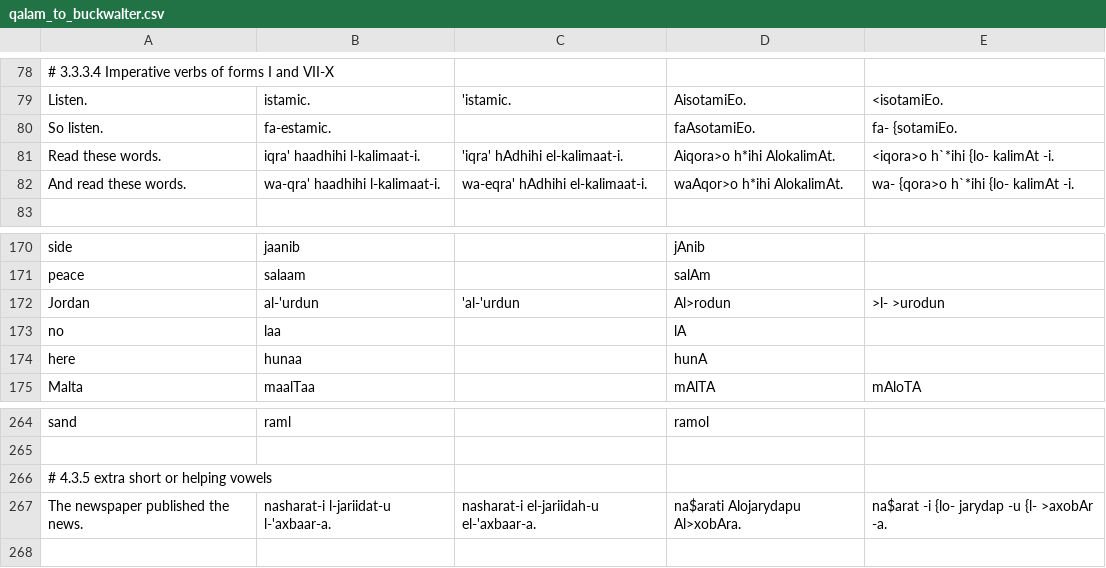
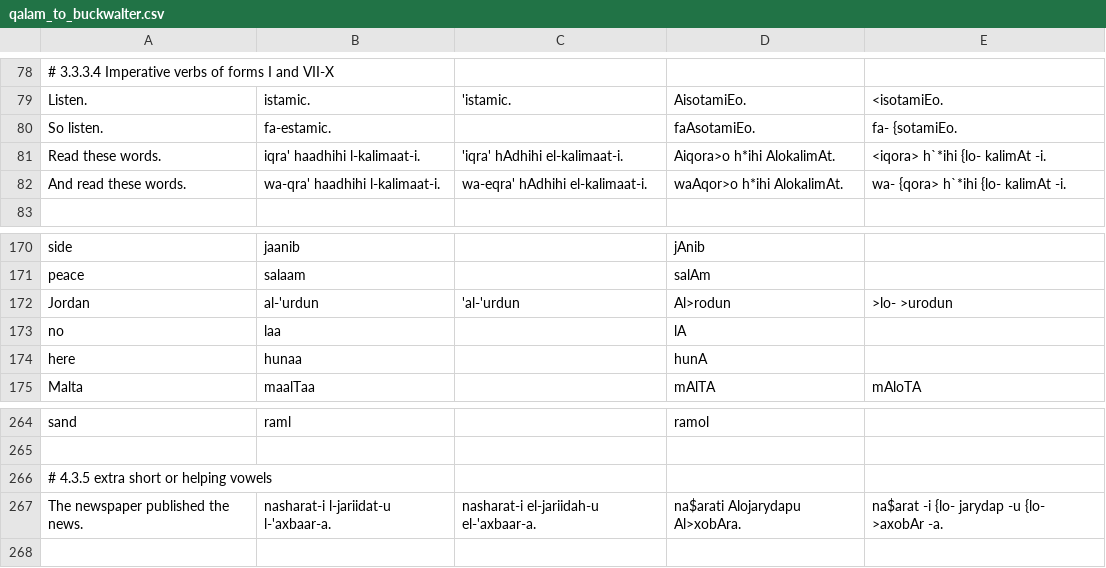
Before and after one commit to danstutzman/language-learning-react, a CSV file: qalam_to_buckwalter.csv, drawn as a sheet; only a part is shown, gaps mark what is left out.

Commit message:
Limit AtomContext to stay within morphemes so a morpheme can convert to a fixed Buckwalter string and pronunciation.

```diff
--- a/qalam_to_buckwalter.csv
+++ b/qalam_to_buckwalter.csv
@@ -80,4 +80,4 @@ Listen.,istamic.,'istamic.,AisotamiEo.,<isotamiEo.
 So listen.,fa-estamic.,,faAsotamiEo.,fa- {sotamiEo.
-Read these words.,iqra' haadhihi l-kalimaat-i.,'iqra' hAdhihi el-kalimaat-i.,Aiqora>o h*ihi AlokalimAt.,<iqora>o h`*ihi {lo- kalimAt -i.
-And read these words.,wa-qra' haadhihi l-kalimaat-i.,wa-eqra' hAdhihi el-kalimaat-i.,waAqor>o h*ihi AlokalimAt.,wa- {qora>o h`*ihi {lo- kalimAt -i.
+Read these words.,iqra' haadhihi l-kalimaat-i.,'iqra' hAdhihi el-kalimaat-i.,Aiqora>o h*ihi AlokalimAt.,<iqora> h`*ihi {lo- kalimAt -i.
+And read these words.,wa-qra' haadhihi l-kalimaat-i.,wa-eqra' hAdhihi el-kalimaat-i.,waAqor>o h*ihi AlokalimAt.,wa- {qora> h`*ihi {lo- kalimAt -i.
 
@@ -171,3 +171,3 @@ side,jaanib,,jAnib
 peace,salaam,,salAm
-Jordan,al-'urdun,'al-'urdun,Al>rodun,>l- >urodun
+Jordan,al-'urdun,'al-'urdun,Al>rodun,>lo- >urodun
 no,laa,,lA
@@ -266,3 +266,3 @@ sand,raml,,ramol
 # 4.3.5 extra short or helping vowels
-The newspaper published the news.,nasharat-i l-jariidat-u l-'axbaar-a.,nasharat-i el-jariidah-u el-'axbaar-a.,na$arati Alojarydapu Al>xobAra.,na$arat -i {lo- jarydap -u {l- >axobAr -a.
+The newspaper published the news.,nasharat-i l-jariidat-u l-'axbaar-a.,nasharat-i el-jariidah-u el-'axbaar-a.,na$arati Alojarydapu Al>xobAra.,na$arat -i {lo- jarydap -u {lo- >axobAr -a.
 
```
Also changed, not shown: 4 other files.
